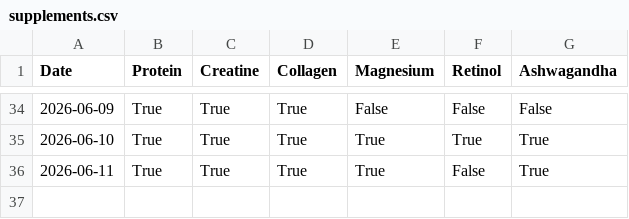
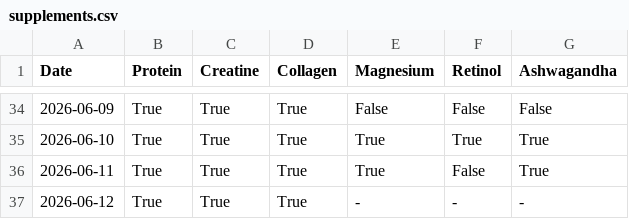
Before and after one commit to gerh1992/health, a CSV file: performance/data/supplements.csv, drawn as a sheet; only a part is shown, gaps mark what is left out; the diff names each change by its address in the sheet, - before the commit and + after, or states it on an @@ line.

Commit message:
Log 2026-06-12 padel match and supplements

```diff
--- a/performance/data/supplements.csv
+++ b/performance/data/supplements.csv
+row 37: 2026-06-12 | True | True | True | - | - | -
```
Also changed, not shown: performance/data/match_details.csv, performance/data/sessions.csv.
